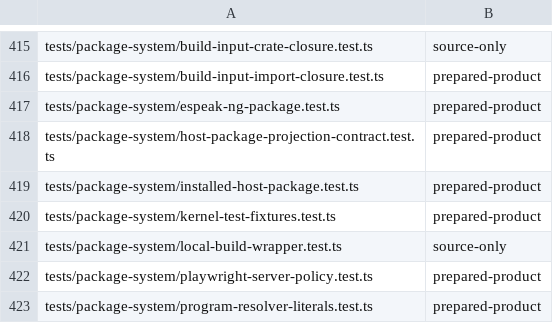
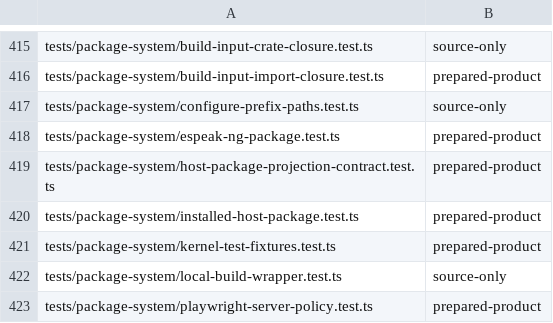
Before and after one commit to Automattic/kandelo, a TSV file: scripts/ci-vitest-evidence-classes.tsv, drawn as a sheet; only a part is shown, gaps mark what is left out; the shorter side is filled out with more unchanged rows; the diff names each change by its address in the sheet, - before the commit and + after, or states it on an @@ line.

Commit message:
fix(packages): the toolkit libraries stop baking the staging prefix in
`foot.wasm`, `waybar.wasm` and `mako.wasm` each carry an absolute host
path that no longer exists:

    .../libs/.fontconfig-2.15.0-rev1-wasm32-<sha>.build-stage-34774-0/
        share/fontconfig/conf.avail

That is fontconfig's `--with-templatedir`, which it derives from
`--prefix` when not told otherwise. `--prefix` is the resolver's staging
directory, deleted at publication. `waybar.wasm` carries gdk-pixbuf's
`share/locale` the same way, from `--localedir`.

Nothing breaks at runtime. The one use of `FC_TEMPLATEDIR` is
`src/fcinit.c:98`, `FcConfigParseOnly (config, FC_TEMPLATEDIR, FcFalse)`
— `complain` is false and the result is discarded. The config that
matters comes from `--with-baseconfigdir=/etc/fonts`, already a guest
path. `GNOME_LOCALEDIR` is compiled in even under `--disable-nls` and
read only when a catalogue exists.

What does break is reproducibility. The staging directory name carries
the builder's PID, so two builds of fontconfig produce different
`libfontconfig.a`, and that propagates into all three binaries. The
resolver compares the loser's receipt against the winner's and aborts
the whole local build on a mismatch — the failure ncurses already
produces. foot, waybar and mako have simply not lost the race yet.

Give both paths explicitly. fontconfig also needs
`-ffile-prefix-map=$SRC_DIR=.`: the build is out-of-tree against an
absolute srcdir, so `assert` in fcmatch.c, fcserialize.c and fcweight.c
expands `__FILE__` to the work directory.

Bump both revisions: output bytes change.

Verified by building each recipe twice into separate output roots:

    fontconfig   6 files, differing: libfontconfig.la, fontconfig.pc
    gdk-pixbuf  16 files, differing: libgdk_pixbuf-2.0.la, gdk-pixbuf-2.0.pc

Both `.a` files are now byte-identical and hold no build path. The `.la`
and `.pc` files differ only in their `prefix=` line, which
`rewrite_install_prefix_paths` rewrites to the canonical entry before
publication.

```diff
--- a/scripts/ci-vitest-evidence-classes.tsv
+++ b/scripts/ci-vitest-evidence-classes.tsv
+row 417: tests/package-system/configure-prefix-paths.test.ts | source-only
```
Also changed, not shown: 5 other files.
